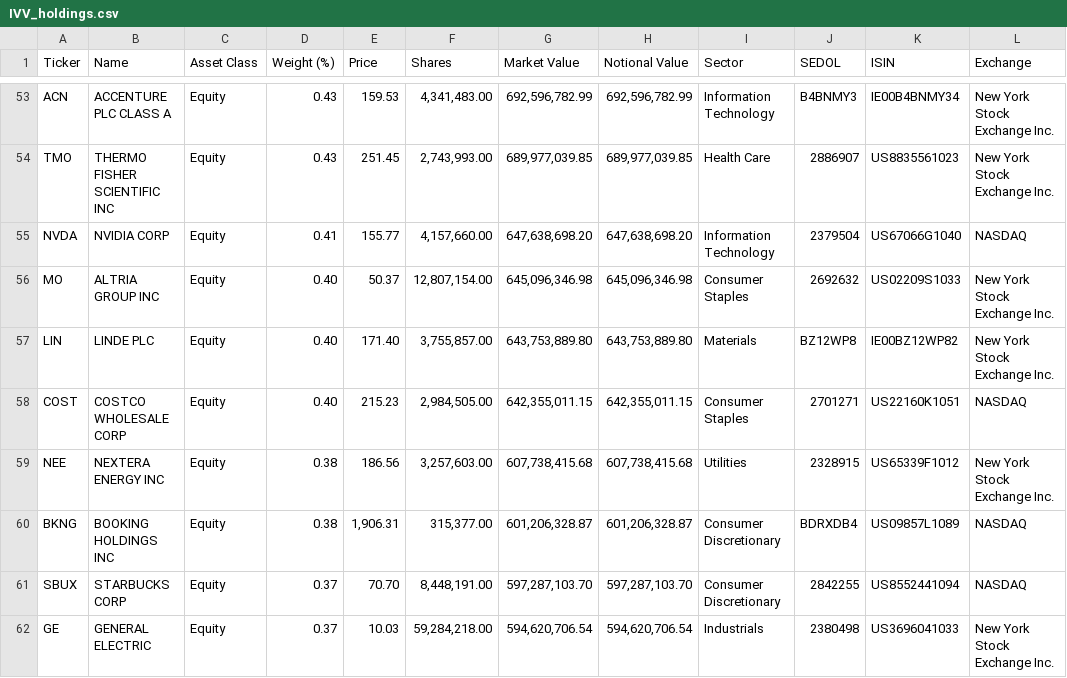
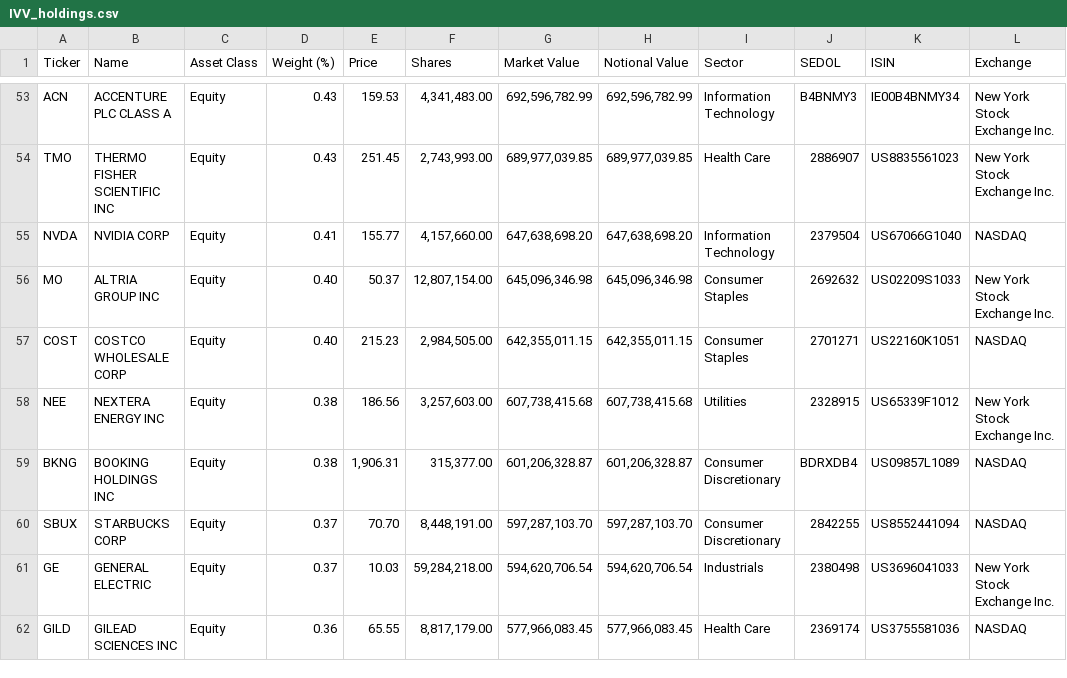
Before and after one commit to zhangweidai/setup, a CSV file: python/zen/holdings/IVV_holdings.csv, drawn as a sheet; only a part is shown, gaps mark what is left out; the shorter side is filled out with more unchanged rows; the diff names each change by its address in the sheet, - before the commit and + after, or states it on an @@ line.

```diff
--- a/python/zen/holdings/IVV_holdings.csv
+++ b/python/zen/holdings/IVV_holdings.csv
-row 57: LIN | LINDE PLC | Equity | 0.40 | 171.40 | 3,755,857.00 | 643,753,889.80 | 643,753,889.80 | Materials | BZ12WP8 | IE00BZ12WP82 | New York Stock Exchange Inc.
```
Also changed, not shown: 9 other files.
